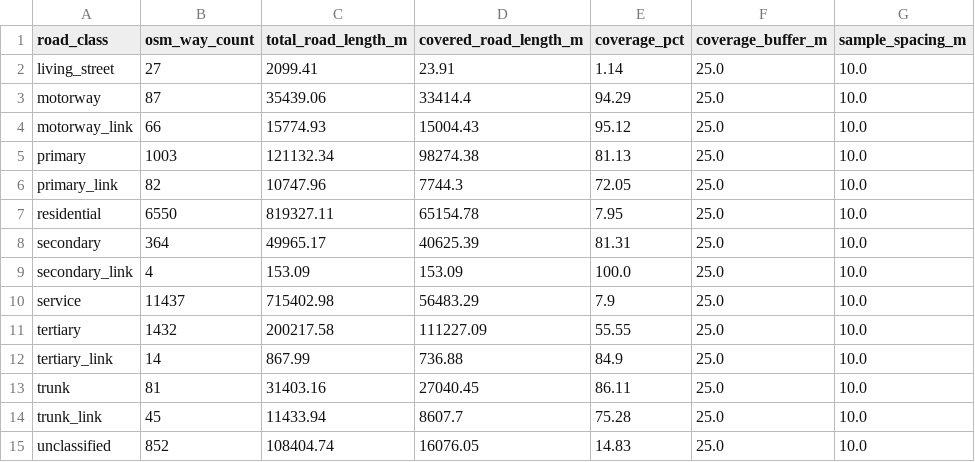
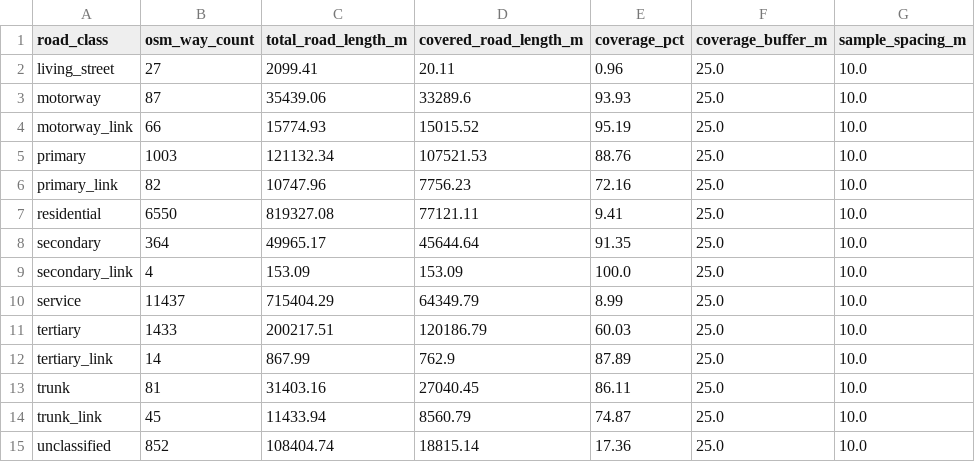
Before and after one commit to melrosenetworks/cellular-mobility-research-dataset, a CSV file: data/edinburgh_drive_test_observations_gps25_20260502_v1/b067763a6b0f_road_coverage_by_class.csv, drawn as a sheet.

```diff
--- a/data/edinburgh_drive_test_observations_gps25_20260502_v1/b067763a6b0f_road_coverage_by_class.csv
+++ b/data/edinburgh_drive_test_observations_gps25_20260502_v1/b067763a6b0f_road_coverage_by_class.csv
@@ -1,15 +1,15 @@
 road_class,osm_way_count,total_road_length_m,covered_road_length_m,coverage_pct,coverage_buffer_m,sample_spacing_m
-living_street,27,2099.41,23.91,1.14,25.0,10.0
-motorway,87,35439.06,33414.4,94.29,25.0,10.0
-motorway_link,66,15774.93,15004.43,95.12,25.0,10.0
-primary,1003,121132.34,98274.38,81.13,25.0,10.0
-primary_link,82,10747.96,7744.3,72.05,25.0,10.0
-residential,6550,819327.11,65154.78,7.95,25.0,10.0
-secondary,364,49965.17,40625.39,81.31,25.0,10.0
+living_street,27,2099.41,20.11,0.96,25.0,10.0
+motorway,87,35439.06,33289.6,93.93,25.0,10.0
+motorway_link,66,15774.93,15015.52,95.19,25.0,10.0
+primary,1003,121132.34,107521.53,88.76,25.0,10.0
+primary_link,82,10747.96,7756.23,72.16,25.0,10.0
+residential,6550,819327.08,77121.11,9.41,25.0,10.0
+secondary,364,49965.17,45644.64,91.35,25.0,10.0
 secondary_link,4,153.09,153.09,100.0,25.0,10.0
-service,11437,715402.98,56483.29,7.9,25.0,10.0
-tertiary,1432,200217.58,111227.09,55.55,25.0,10.0
-tertiary_link,14,867.99,736.88,84.9,25.0,10.0
+service,11437,715404.29,64349.79,8.99,25.0,10.0
+tertiary,1433,200217.51,120186.79,60.03,25.0,10.0
+tertiary_link,14,867.99,762.9,87.89,25.0,10.0
 trunk,81,31403.16,27040.45,86.11,25.0,10.0
-trunk_link,45,11433.94,8607.7,75.28,25.0,10.0
-unclassified,852,108404.74,16076.05,14.83,25.0,10.0
+trunk_link,45,11433.94,8560.79,74.87,25.0,10.0
+unclassified,852,108404.74,18815.14,17.36,25.0,10.0
```
Also changed, not shown: data/edinburgh_drive_test_observations_gps25_20260502_v1/b067763a6b0f_parse_log.csv, 22 other files.
